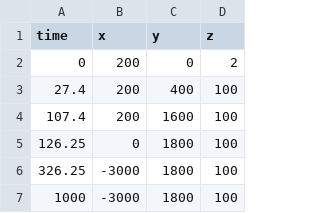
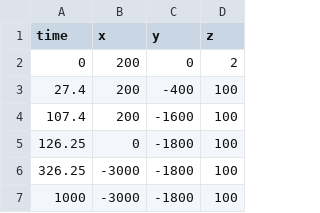
Before and after one commit to ESD625-Fedtmules-muler/Adaptive_link_drone_sim, a CSV file: paths/reference_path.csv, drawn as a sheet.

```diff
--- a/paths/reference_path.csv
+++ b/paths/reference_path.csv
@@ -2,6 +2,6 @@ time,       x,      y,     z
 0,        200,      0,     2
-27.4,     200,    400,   100
-107.4,    200,   1600,   100
-126.25,     0,   1800,   100
-326.25, -3000,   1800,   100
-1000  , -3000,   1800,   100
+27.4,     200,   -400,   100
+107.4,    200,  -1600,   100
+126.25,     0,  -1800,   100
+326.25, -3000,  -1800,   100
+1000  , -3000,  -1800,   100
```
Also changed, not shown: 10 other files.
